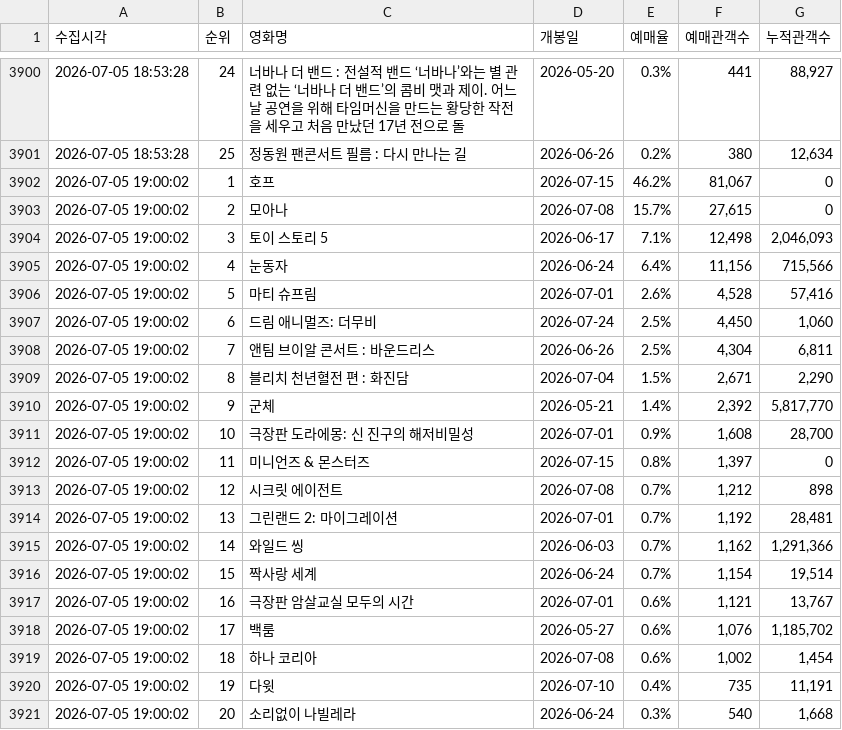
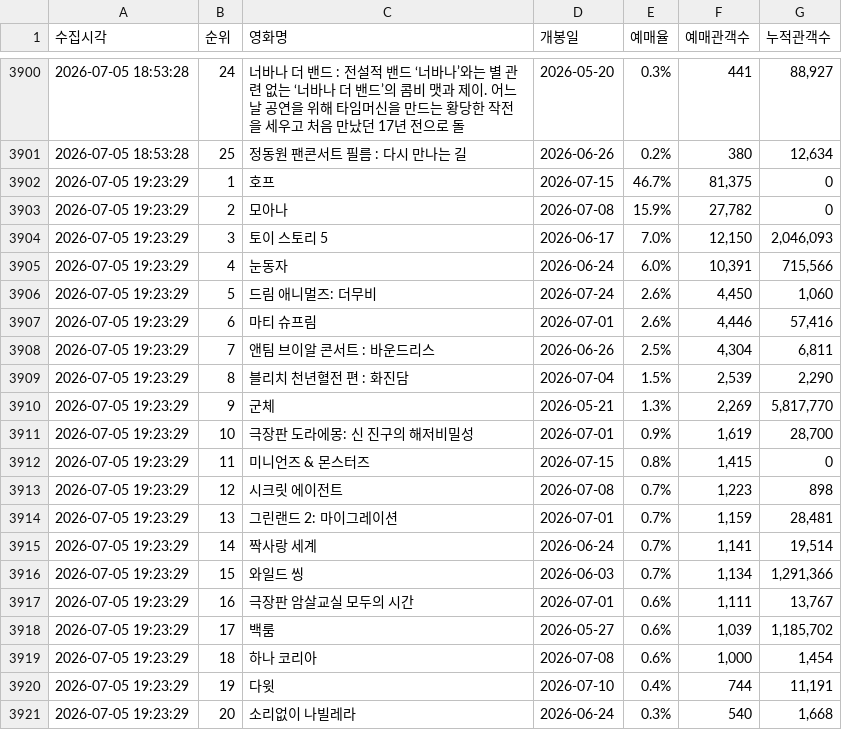
Before and after one commit to jaywhyyang/greenland2, a CSV file: competitors_hourly.csv, drawn as a sheet; only a part is shown, gaps mark what is left out; the diff covers the shown part only.

```diff
--- a/competitors_hourly.csv
+++ b/competitors_hourly.csv
@@ -3901,21 +3901,21 @@
 2026-07-05 18:53:28,25,정동원 팬콘서트 필름 : 다시 만나는 길,2026-06-26,0.2%,380,"12,634"
-2026-07-05 19:00:02,1,호프,2026-07-15,46.2%,"81,067",0
-2026-07-05 19:00:02,2,모아나,2026-07-08,15.7%,"27,615",0
-2026-07-05 19:00:02,3,토이 스토리 5,2026-06-17,7.1%,"12,498","2,046,093"
-2026-07-05 19:00:02,4,눈동자,2026-06-24,6.4%,"11,156","715,566"
-2026-07-05 19:00:02,5,마티 슈프림,2026-07-01,2.6%,"4,528","57,416"
-2026-07-05 19:00:02,6,드림 애니멀즈: 더무비,2026-07-24,2.5%,"4,450","1,060"
-2026-07-05 19:00:02,7,앤팀 브이알 콘서트 : 바운드리스,2026-06-26,2.5%,"4,304","6,811"
-2026-07-05 19:00:02,8,블리치 천년혈전 편 : 화진담,2026-07-04,1.5%,"2,671","2,290"
-2026-07-05 19:00:02,9,군체,2026-05-21,1.4%,"2,392","5,817,770"
-2026-07-05 19:00:02,10,극장판 도라에몽: 신 진구의 해저비밀성,2026-07-01,0.9%,"1,608","28,700"
-2026-07-05 19:00:02,11,미니언즈 & 몬스터즈,2026-07-15,0.8%,"1,397",0
-2026-07-05 19:00:02,12,시크릿 에이전트,2026-07-08,0.7%,"1,212",898
-2026-07-05 19:00:02,13,그린랜드 2: 마이그레이션,2026-07-01,0.7%,"1,192","28,481"
-2026-07-05 19:00:02,14,와일드 씽,2026-06-03,0.7%,"1,162","1,291,366"
-2026-07-05 19:00:02,15,짝사랑 세계,2026-06-24,0.7%,"1,154","19,514"
-2026-07-05 19:00:02,16,극장판 암살교실 모두의 시간,2026-07-01,0.6%,"1,121","13,767"
-2026-07-05 19:00:02,17,백룸,2026-05-27,0.6%,"1,076","1,185,702"
-2026-07-05 19:00:02,18,하나 코리아,2026-07-08,0.6%,"1,002","1,454"
-2026-07-05 19:00:02,19,다윗,2026-07-10,0.4%,735,"11,191"
-2026-07-05 19:00:02,20,소리없이 나빌레라,2026-06-24,0.3%,540,"1,668"
+2026-07-05 19:23:29,1,호프,2026-07-15,46.7%,"81,375",0
+2026-07-05 19:23:29,2,모아나,2026-07-08,15.9%,"27,782",0
+2026-07-05 19:23:29,3,토이 스토리 5,2026-06-17,7.0%,"12,150","2,046,093"
+2026-07-05 19:23:29,4,눈동자,2026-06-24,6.0%,"10,391","715,566"
+2026-07-05 19:23:29,5,드림 애니멀즈: 더무비,2026-07-24,2.6%,"4,450","1,060"
+2026-07-05 19:23:29,6,마티 슈프림,2026-07-01,2.6%,"4,446","57,416"
+2026-07-05 19:23:29,7,앤팀 브이알 콘서트 : 바운드리스,2026-06-26,2.5%,"4,304","6,811"
+2026-07-05 19:23:29,8,블리치 천년혈전 편 : 화진담,2026-07-04,1.5%,"2,539","2,290"
+2026-07-05 19:23:29,9,군체,2026-05-21,1.3%,"2,269","5,817,770"
+2026-07-05 19:23:29,10,극장판 도라에몽: 신 진구의 해저비밀성,2026-07-01,0.9%,"1,619","28,700"
+2026-07-05 19:23:29,11,미니언즈 & 몬스터즈,2026-07-15,0.8%,"1,415",0
+2026-07-05 19:23:29,12,시크릿 에이전트,2026-07-08,0.7%,"1,223",898
+2026-07-05 19:23:29,13,그린랜드 2: 마이그레이션,2026-07-01,0.7%,"1,159","28,481"
+2026-07-05 19:23:29,14,짝사랑 세계,2026-06-24,0.7%,"1,141","19,514"
+2026-07-05 19:23:29,15,와일드 씽,2026-06-03,0.7%,"1,134","1,291,366"
+2026-07-05 19:23:29,16,극장판 암살교실 모두의 시간,2026-07-01,0.6%,"1,111","13,767"
+2026-07-05 19:23:29,17,백룸,2026-05-27,0.6%,"1,039","1,185,702"
+2026-07-05 19:23:29,18,하나 코리아,2026-07-08,0.6%,"1,000","1,454"
+2026-07-05 19:23:29,19,다윗,2026-07-10,0.4%,744,"11,191"
+2026-07-05 19:23:29,20,소리없이 나빌레라,2026-06-24,0.3%,540,"1,668"
```
Also changed, not shown: 10 edited cells elsewhere in this file, greenland2_hourly.csv, 2 other files.
